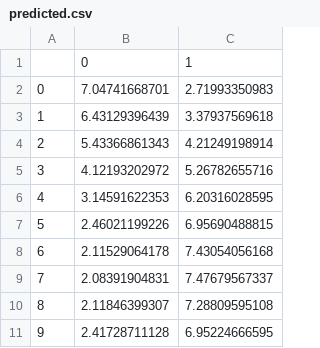
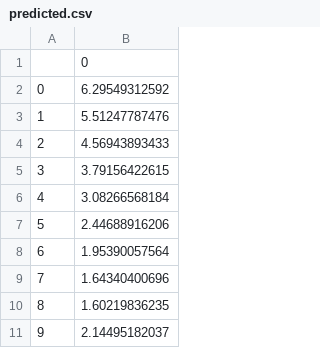
Before and after one commit to victorbergelin/TQTM33, a CSV file: deep/predicted.csv, drawn as a sheet; only a part is shown; removed rows and columns are numbered as before the commit, all else as after; the diff names each change by its address in the sheet, - before the commit and + after, or states it on an @@ line.

```diff
--- a/deep/predicted.csv
+++ b/deep/predicted.csv
-column B, rows 1-11: 0 | 7.04741668701 | 6.43129396439 | 5.43366861343 | 4.12193202972 | 3.14591622353 | 2.46021199226 | 2.11529064178 | 2.08391904831 | 2.11846399307 | 2.41728711128
-column C, rows 1-11: 1 | 2.71993350983 | 3.37937569618 | 4.21249198914 | 5.26782655716 | 6.20316028595 | 6.95690488815 | 7.43054056168 | 7.47679567337 | 7.28809595108 | 6.95224666595
+column B, rows 1-11: 0 | 6.29549312592 | 5.51247787476 | 4.56943893433 | 3.79156422615 | 3.08266568184 | 2.44688916206 | 1.95390057564 | 1.64340400696 | 1.60219836235 | 2.14495182037
```
Also changed, not shown: deep/test_data.csv, 1 other file.
